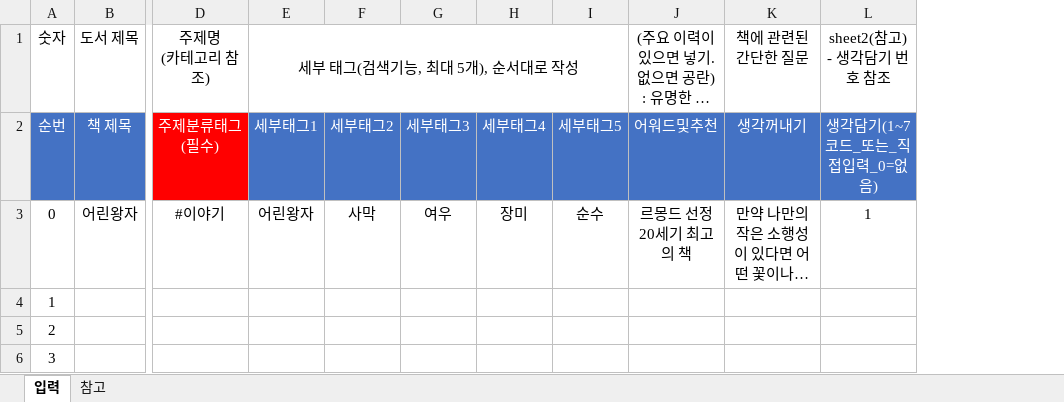
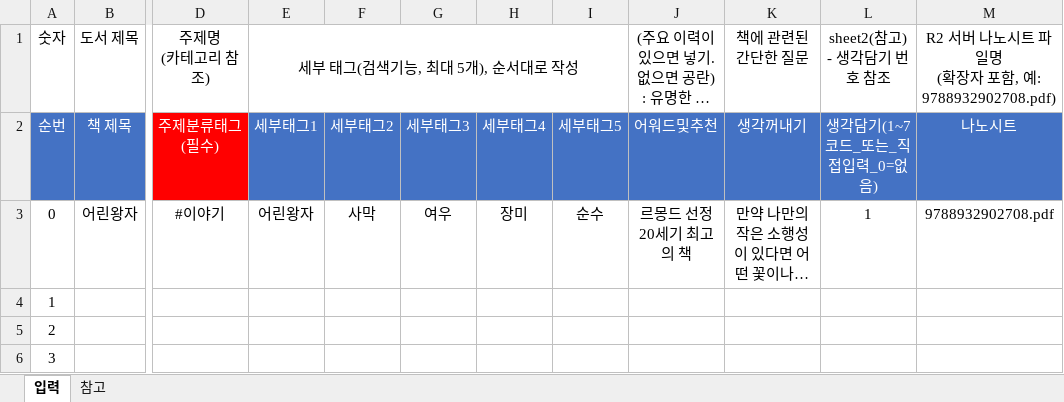
Before and after one commit to qpalzm5623/nano-bookshelf, an Excel workbook: public_html/resources/book_registration_template_v1.xlsx, sheet 입력, drawn as a sheet; only a part is shown, gaps mark what is left out; long unchanged cells end in …; values as stored, in another font and other column widths than the file's, no borders; ↵ is a line break in a cell; the diff names each change by its address in the sheet, - before the commit and + after, or states it on an @@ line.

```diff
--- a/public_html/resources/book_registration_template_v1.xlsx (sheet 입력)
+++ b/public_html/resources/book_registration_template_v1.xlsx (sheet 입력)
+column M, rows 1-3: R2 서버 나노시트 파일명 ↵ (확장자 포함, 예: 9788932902708.pdf) | 나노시트 | 9788932902708.pdf
```
Also changed, not shown: public_html/resources/나노의책장_개편_책등록_양식_v1.xlsx, 15 other files.
